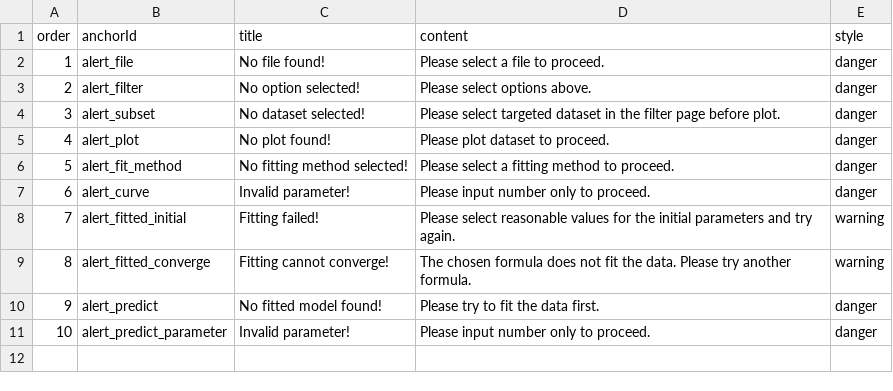
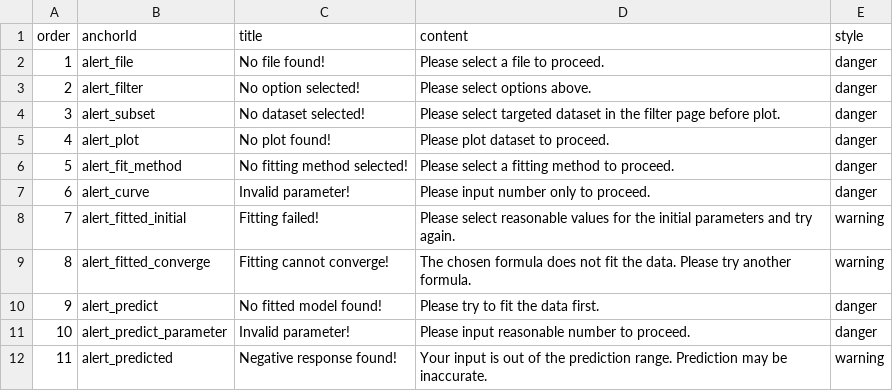
Before and after one commit to field210/NanoPHEAT, a CSV file: alert_error.csv, drawn as a sheet.

Commit message:
fix issue: fitted response < 0

```diff
--- a/alert_error.csv
+++ b/alert_error.csv
@@ -10,2 +10,3 @@ order,anchorId,title,content,style
 9,alert_predict,No fitted model found!,Please try to fit the data first.,danger
-10,alert_predict_parameter,Invalid parameter!,Please input number only to proceed.,danger
+10,alert_predict_parameter,Invalid parameter!,Please input reasonable number to proceed.,danger
+11,alert_predicted,Negative response found!,Your input is out of the prediction range. Prediction may be inaccurate.,warning
```
Also changed, not shown: data_ceint.csv, 3 other files.
